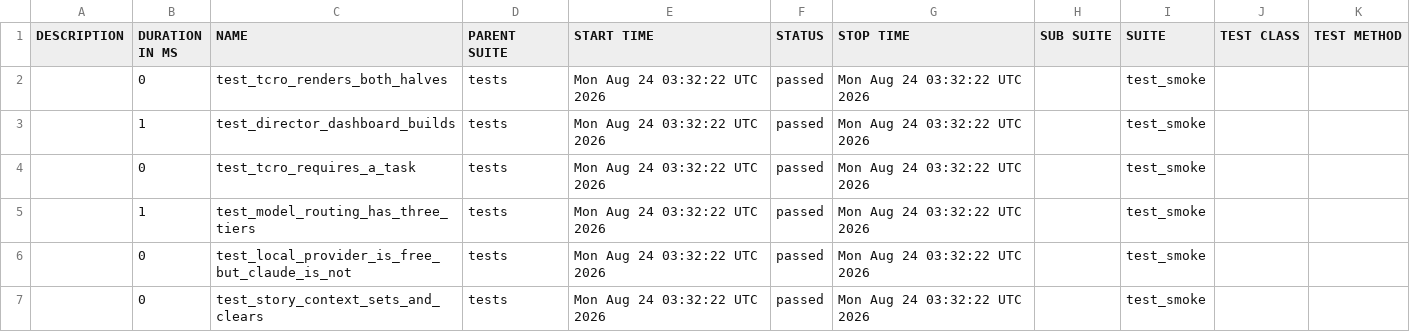
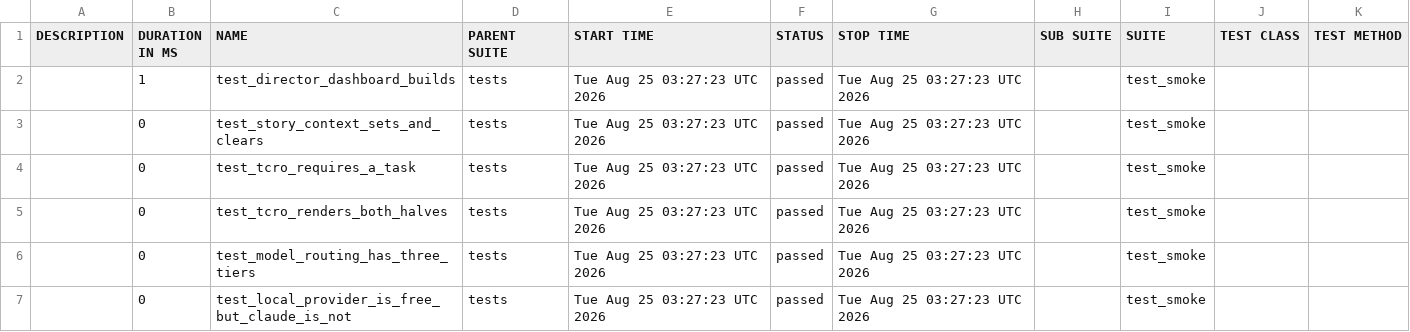
Before and after one commit to Anandraj-pro/OmniTest-AI, a CSV file: data/suites.csv, drawn as a sheet.

```diff
--- a/data/suites.csv
+++ b/data/suites.csv
@@ -1,7 +1,7 @@
 "DESCRIPTION","DURATION IN MS","NAME","PARENT SUITE","START TIME","STATUS","STOP TIME","SUB SUITE","SUITE","TEST CLASS","TEST METHOD"
-"","0","test_tcro_renders_both_halves","tests","Mon Aug 24 03:32:22 UTC 2026","passed","Mon Aug 24 03:32:22 UTC 2026","","test_smoke","",""
-"","1","test_director_dashboard_builds","tests","Mon Aug 24 03:32:22 UTC 2026","passed","Mon Aug 24 03:32:22 UTC 2026","","test_smoke","",""
-"","0","test_tcro_requires_a_task","tests","Mon Aug 24 03:32:22 UTC 2026","passed","Mon Aug 24 03:32:22 UTC 2026","","test_smoke","",""
-"","1","test_model_routing_has_three_tiers","tests","Mon Aug 24 03:32:22 UTC 2026","passed","Mon Aug 24 03:32:22 UTC 2026","","test_smoke","",""
-"","0","test_local_provider_is_free_but_claude_is_not","tests","Mon Aug 24 03:32:22 UTC 2026","passed","Mon Aug 24 03:32:22 UTC 2026","","test_smoke","",""
-"","0","test_story_context_sets_and_clears","tests","Mon Aug 24 03:32:22 UTC 2026","passed","Mon Aug 24 03:32:22 UTC 2026","","test_smoke","",""
+"","1","test_director_dashboard_builds","tests","Tue Aug 25 03:27:23 UTC 2026","passed","Tue Aug 25 03:27:23 UTC 2026","","test_smoke","",""
+"","0","test_story_context_sets_and_clears","tests","Tue Aug 25 03:27:23 UTC 2026","passed","Tue Aug 25 03:27:23 UTC 2026","","test_smoke","",""
+"","0","test_tcro_requires_a_task","tests","Tue Aug 25 03:27:23 UTC 2026","passed","Tue Aug 25 03:27:23 UTC 2026","","test_smoke","",""
+"","0","test_tcro_renders_both_halves","tests","Tue Aug 25 03:27:23 UTC 2026","passed","Tue Aug 25 03:27:23 UTC 2026","","test_smoke","",""
+"","0","test_model_routing_has_three_tiers","tests","Tue Aug 25 03:27:23 UTC 2026","passed","Tue Aug 25 03:27:23 UTC 2026","","test_smoke","",""
+"","0","test_local_provider_is_free_but_claude_is_not","tests","Tue Aug 25 03:27:23 UTC 2026","passed","Tue Aug 25 03:27:23 UTC 2026","","test_smoke","",""
```
Also changed, not shown: 26 other files.
